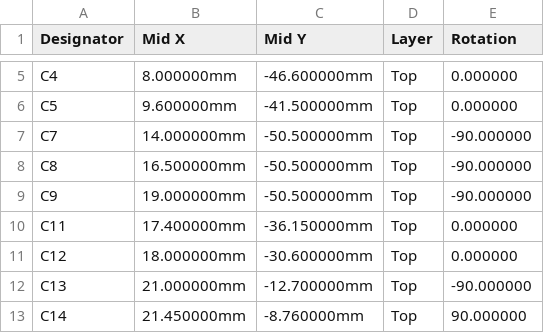
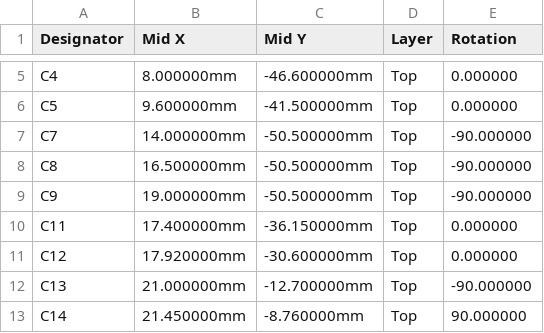
Before and after one commit to kartben/hw-testing-rack, a CSV file: electronics/bay-node/fab/bay-node-cpl-jlcpcb.csv, drawn as a sheet; only a part is shown, gaps mark what is left out.

```diff
--- a/electronics/bay-node/fab/bay-node-cpl-jlcpcb.csv
+++ b/electronics/bay-node/fab/bay-node-cpl-jlcpcb.csv
@@ -10,3 +10,3 @@ C9,19.000000mm,-50.500000mm,Top,-90.000000
 C11,17.400000mm,-36.150000mm,Top,0.000000
-C12,18.000000mm,-30.600000mm,Top,0.000000
+C12,17.920000mm,-30.600000mm,Top,0.000000
 C13,21.000000mm,-12.700000mm,Top,-90.000000
```
Also changed, not shown: 4 other files.
